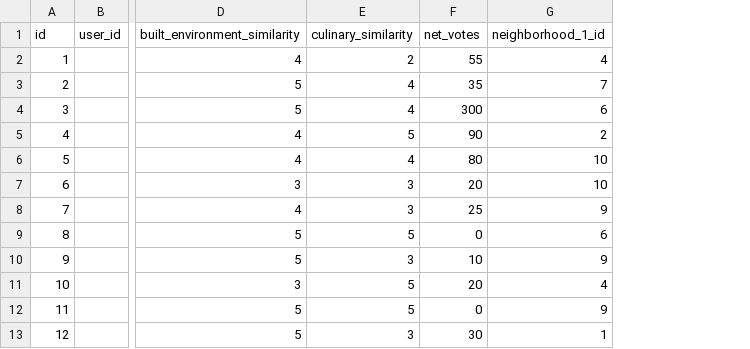
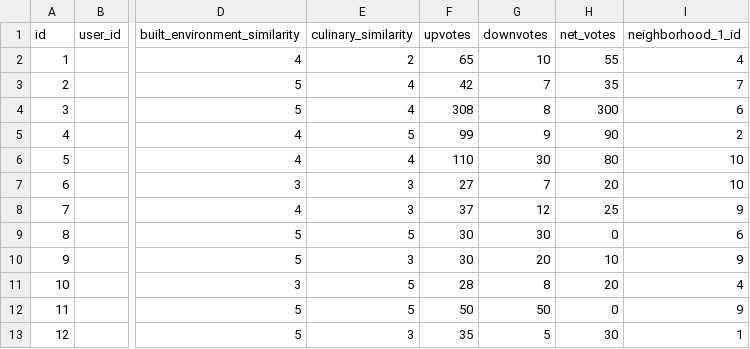
Before and after one commit to mmccabe05-appdev/comparison-v2, a CSV file: lib/csvs/sample_data_comparisons.csv, drawn as a sheet; only a part is shown, gaps mark what is left out; the diff names each change by its address in the sheet, - before the commit and + after, or states it on an @@ line.

Commit message:
added upvotes and downvotes to comparison data model

```diff
--- a/lib/csvs/sample_data_comparisons.csv
+++ b/lib/csvs/sample_data_comparisons.csv
+column F (upvotes), rows 2-13: 65 | 42 | 308 | 99 | 110 | 27 | 37 | 30 | 30 | 28 | 50 | 35
+column G (downvotes), rows 2-13: 10 | 7 | 8 | 9 | 30 | 7 | 12 | 30 | 20 | 8 | 50 | 5
```
Also changed, not shown: 8 other files.
